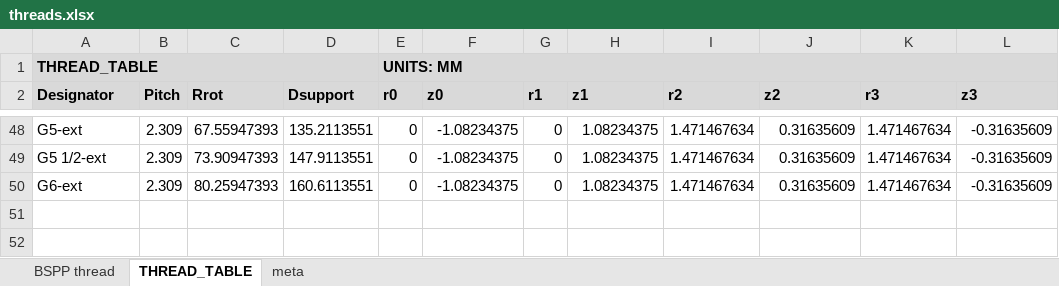
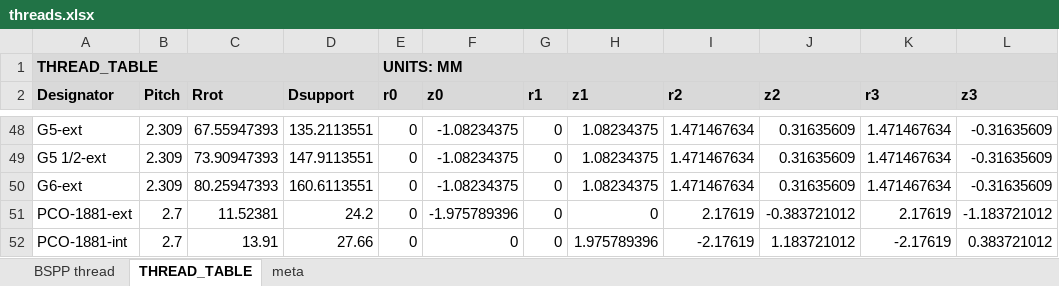
Before and after one commit to adrianschlatter/threadlib, an Excel workbook: threads.xlsx, sheet THREAD_TABLE, drawn as a sheet; only a part is shown, gaps mark what is left out; values as stored, in another font and other column widths than the file's, no borders; charts and pictures not drawn; the diff names each change by its address in the sheet, - before the commit and + after, or states it on an @@ line.

Commit message:
PCO-1881 thread

```diff
--- a/threads.xlsx (sheet THREAD_TABLE)
+++ b/threads.xlsx (sheet THREAD_TABLE)
+row 51: PCO-1881-ext | 2.7 | 11.52381 | 24.2 | 0 | -1.975789396 | 0 | 0 | 2.17619 | -0.383721012 | 2.17619 | -1.183721012
+row 52: PCO-1881-int | 2.7 | 13.91 | 27.66 | 0 | 0 | 0 | 1.975789396 | -2.17619 | 1.183721012 | -2.17619 | 0.383721012
```
Also changed, not shown: charts or pictures, 2 other files.
